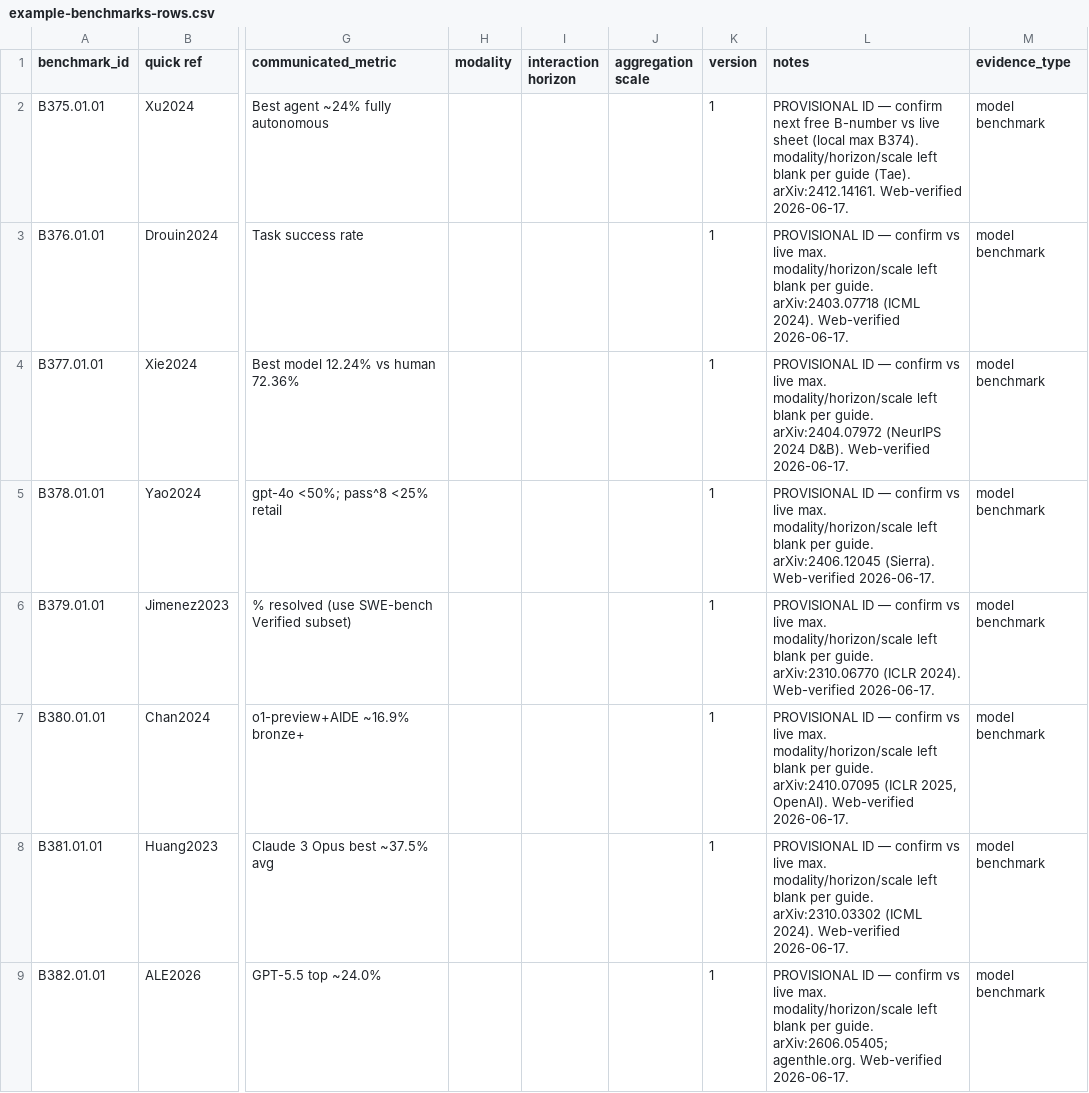
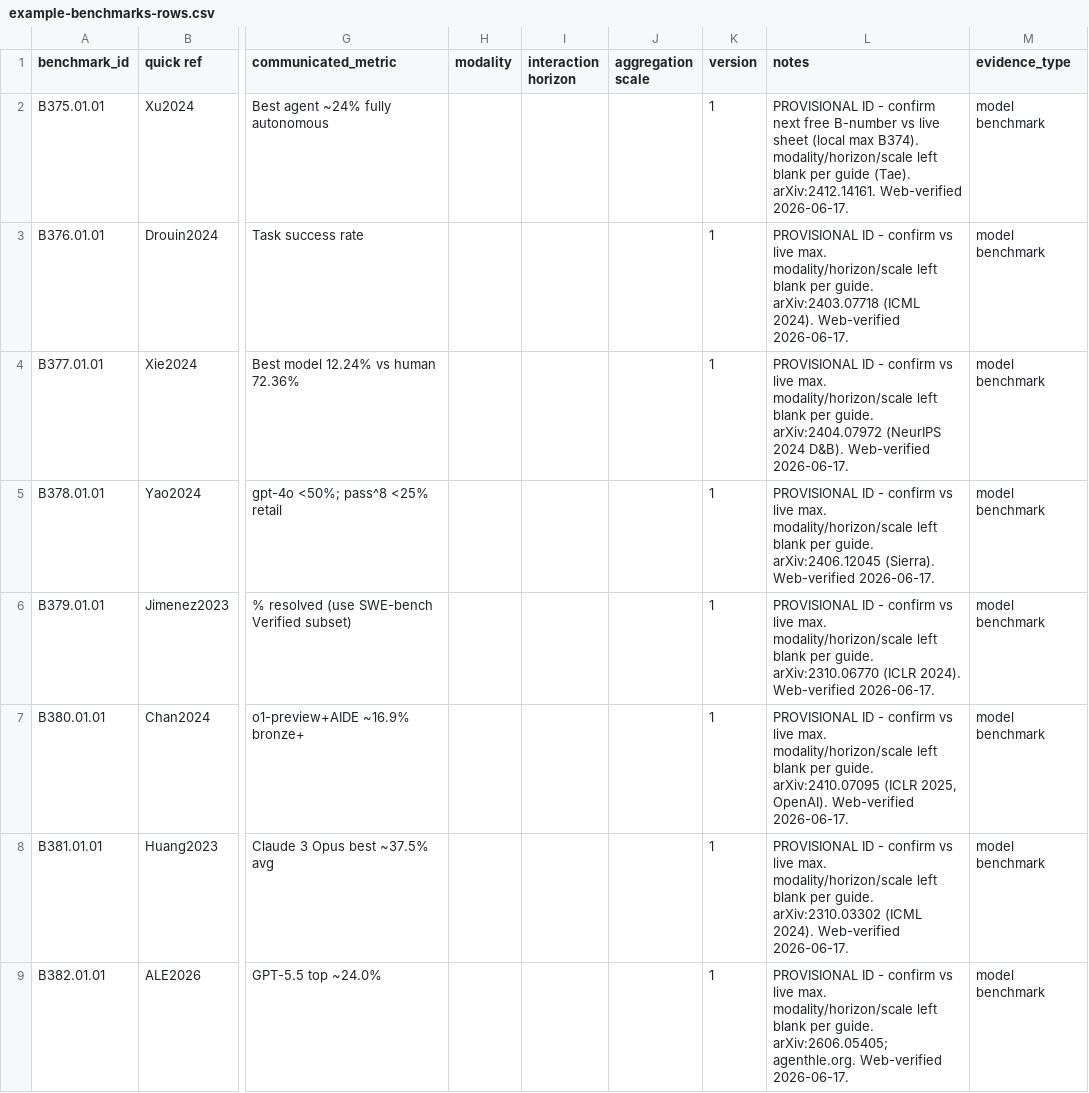
Before and after one commit to Wv-Anterola/esai-benchmark-toolkit, a CSV file: examples/example-benchmarks-rows.csv, drawn as a sheet; only a part is shown, gaps mark what is left out; the diff names each change by its address in the sheet, - before the commit and + after, or states it on an @@ line.

Commit message:
Humanize docs: plain language, no em dashes, readable names
Cleaned the markdown to read like notes a person wrote, removed em dashes
and stray symbols, and refreshed the example rows.

```diff
--- a/examples/example-benchmarks-rows.csv
+++ b/examples/example-benchmarks-rows.csv
-L2 (notes): PROVISIONAL ID — confirm next…
+L2 (notes): PROVISIONAL ID - confirm next…
-L3 (notes): PROVISIONAL ID — confirm vs…
+L3 (notes): PROVISIONAL ID - confirm vs…
-L4 (notes): PROVISIONAL ID — confirm vs…
+L4 (notes): PROVISIONAL ID - confirm vs…
-L5 (notes): PROVISIONAL ID — confirm vs…
+L5 (notes): PROVISIONAL ID - confirm vs…
-L6 (notes): PROVISIONAL ID — confirm vs…
+L6 (notes): PROVISIONAL ID - confirm vs…
-L7 (notes): PROVISIONAL ID — confirm vs…
+L7 (notes): PROVISIONAL ID - confirm vs…
-L8 (notes): PROVISIONAL ID — confirm vs…
+L8 (notes): PROVISIONAL ID - confirm vs…
-L9 (notes): PROVISIONAL ID — confirm vs…
+L9 (notes): PROVISIONAL ID - confirm vs…
```
Also changed, not shown: 7 other files.
